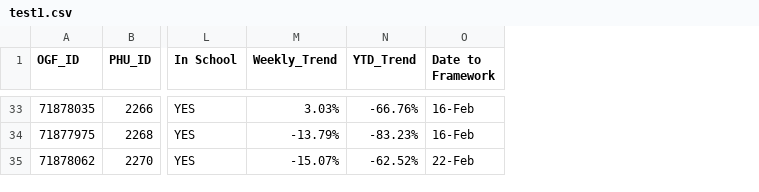
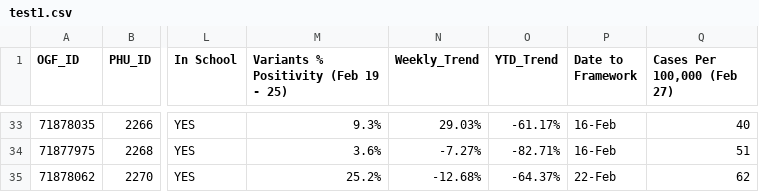
Before and after one commit to NoahCornish/ontarioCOVID-19, a CSV file: test1.csv, drawn as a sheet; only a part is shown, gaps mark what is left out; addresses are those after the commit; the diff covers the shown part only; the diff names each change by its address in the sheet, - before the commit and + after, or states it on an @@ line.

```diff
--- a/test1.csv
+++ b/test1.csv
+column M, row 1: Variants % Positivity (Feb 19 - 25); rows 33-35: 9.3% | 3.6% | 25.2%
+column Q (Cases Per 100,000 (Feb 27)), rows 33-35: 40 | 51 | 62
-N33 (Weekly_Trend): 3.03%
+N33 (Weekly_Trend): 29.03%
-O33 (YTD_Trend): -66.76%
+O33 (YTD_Trend): -61.17%
-N34 (Weekly_Trend): -13.79%
+N34 (Weekly_Trend): -7.27%
-O34 (YTD_Trend): -83.23%
+O34 (YTD_Trend): -82.71%
-N35 (Weekly_Trend): -15.07%
+N35 (Weekly_Trend): -12.68%
-O35 (YTD_Trend): -62.52%
+O35 (YTD_Trend): -64.37%
```
Also changed, not shown: 60 edited cells elsewhere in this file.
